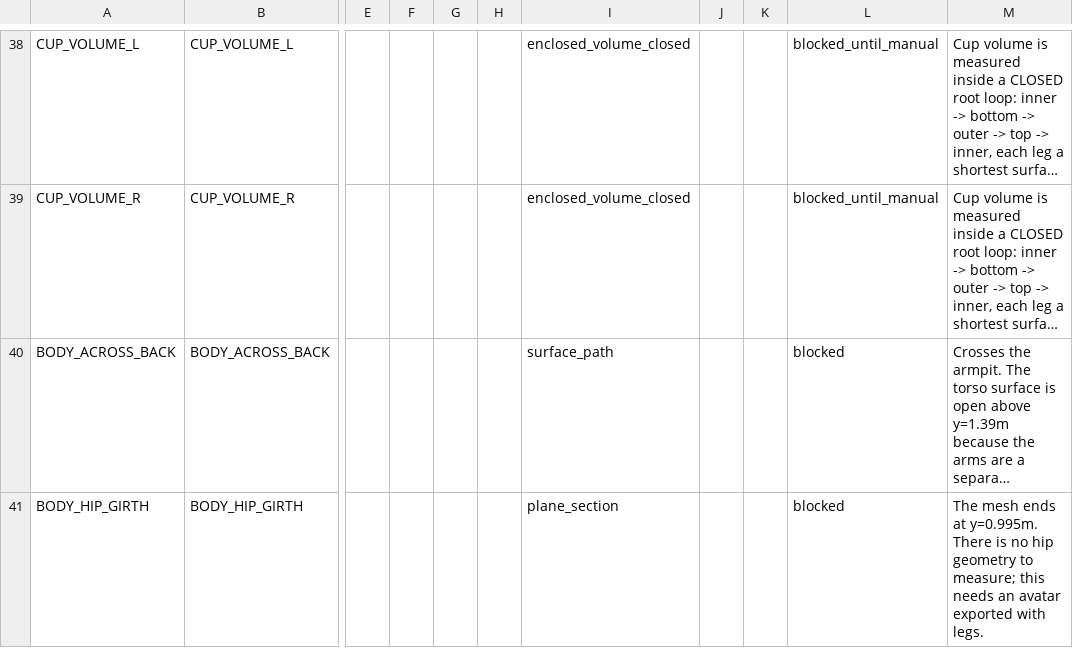
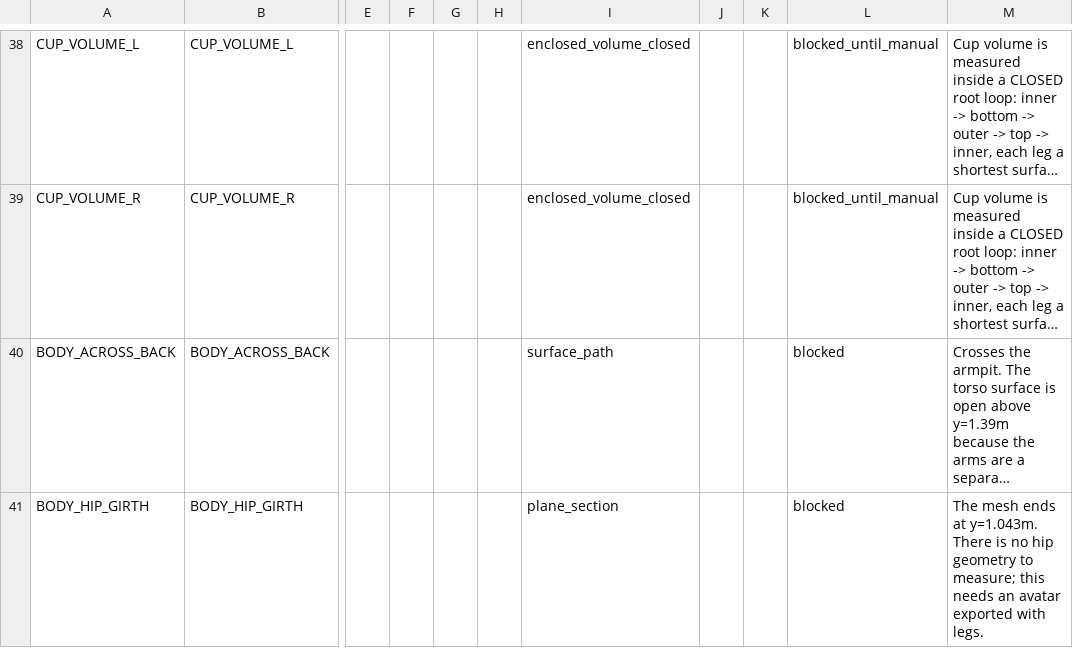
Before and after one commit to Adrian9596/3d-avatar, a CSV file: qa/avatar_master/pom-sheet.csv, drawn as a sheet; only a part is shown, gaps mark what is left out; long unchanged cells end in …; the diff covers the shown part only; the diff names each change by its address in the sheet, - before the commit and + after, or states it on an @@ line.

```diff
--- a/qa/avatar_master/pom-sheet.csv
+++ b/qa/avatar_master/pom-sheet.csv
-M41: …ends at y=0.995m. There is…
+M41: …ends at y=1.043m. There is…
```
Also changed, not shown: 25 edited cells elsewhere in this file, 47 other files.
